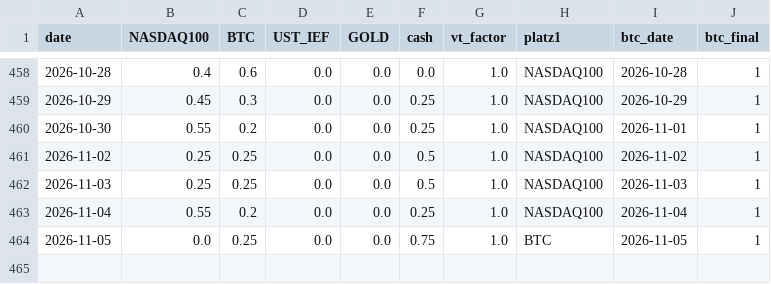
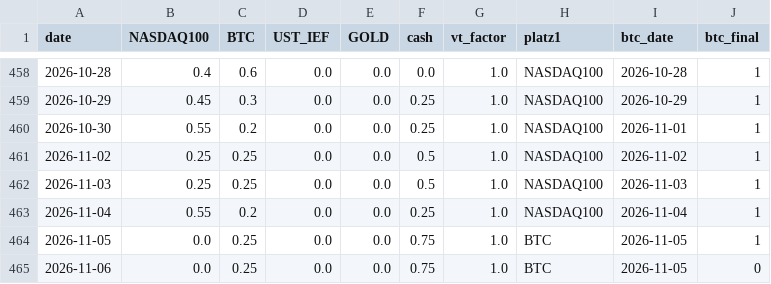
Before and after one commit to Sin3qz/Strategies-dashboard, a CSV file: data/daily_levgtaa.csv, drawn as a sheet; only a part is shown, gaps mark what is left out.

```diff
--- a/data/daily_levgtaa.csv
+++ b/data/daily_levgtaa.csv
@@ -464 +464,2 @@ date,NASDAQ100,BTC,UST_IEF,GOLD,cash,vt_factor,platz1,btc_date,btc_final
 2026-11-05,0.0,0.25,0.0,0.0,0.75,1.0,BTC,2026-11-05,1
+2026-11-06,0.0,0.25,0.0,0.0,0.75,1.0,BTC,2026-11-05,0
```
Also changed, not shown: data/daily_levtips.csv, data/equity.csv, 7 other files.
